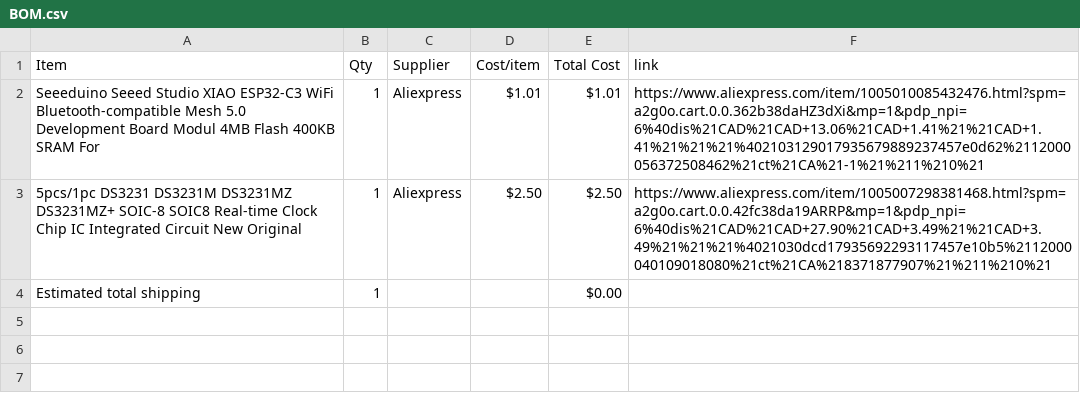
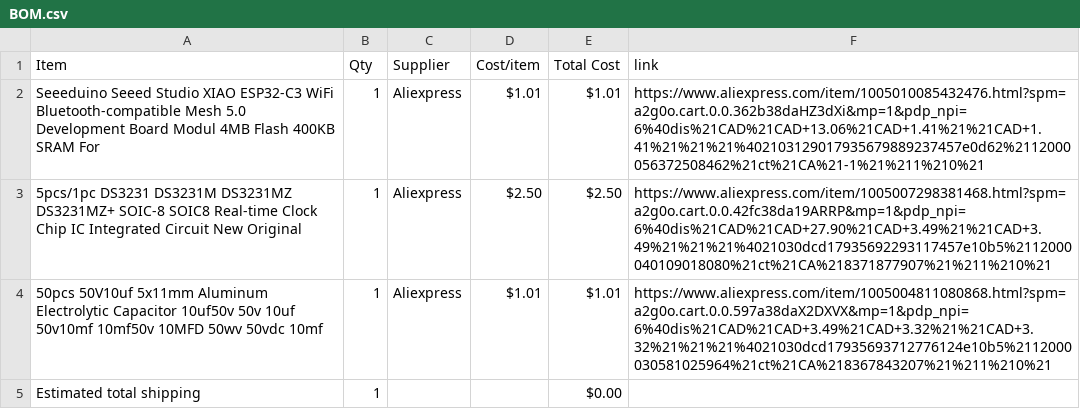
Before and after one commit to Smileydude23/Half-Life---Week-4-Displays, a CSV file: BOM.csv, drawn as a sheet.

Commit message:
Sync Displays from Half Life

```diff
--- a/BOM.csv
+++ b/BOM.csv
@@ -3,2 +3,3 @@ Seeeduino Seeed Studio XIAO ESP32-C3 WiFi Bluetooth-compatible Mesh 5.0 Developm
 5pcs/1pc DS3231 DS3231M DS3231MZ DS3231MZ+ SOIC-8 SOIC8 Real-time Clock Chip IC Integrated Circuit New Original,1,Aliexpress,$2.50,$2.50,https://www.aliexpress.com/item/1005007298381468.html?spm=a2g0o.cart.0.0.42fc38da19ARRP&mp=1&pdp_npi=6%40dis%21CAD%21CAD+27.90%21CAD+3.49%21%21CAD+3.49%21%21%21%4021030dcd17935692293117457e10b5%2112000040109018080%21ct%21CA%218371877907%21%211%210%21
+50pcs 50V10uf 5x11mm Aluminum Electrolytic Capacitor 10uf50v 50v 10uf 50v10mf 10mf50v 10MFD 50wv 50vdc 10mf,1,Aliexpress,$1.01,$1.01,https://www.aliexpress.com/item/1005004811080868.html?spm=a2g0o.cart.0.0.597a38daX2DXVX&mp=1&pdp_npi=6%40dis%21CAD%21CAD+3.49%21CAD+3.32%21%21CAD+3.32%21%21%21%4021030dcd17935693712776124e10b5%2112000030581025964%21ct%21CA%218367843207%21%211%210%21
 Estimated total shipping,1,,,$0.00,
```
